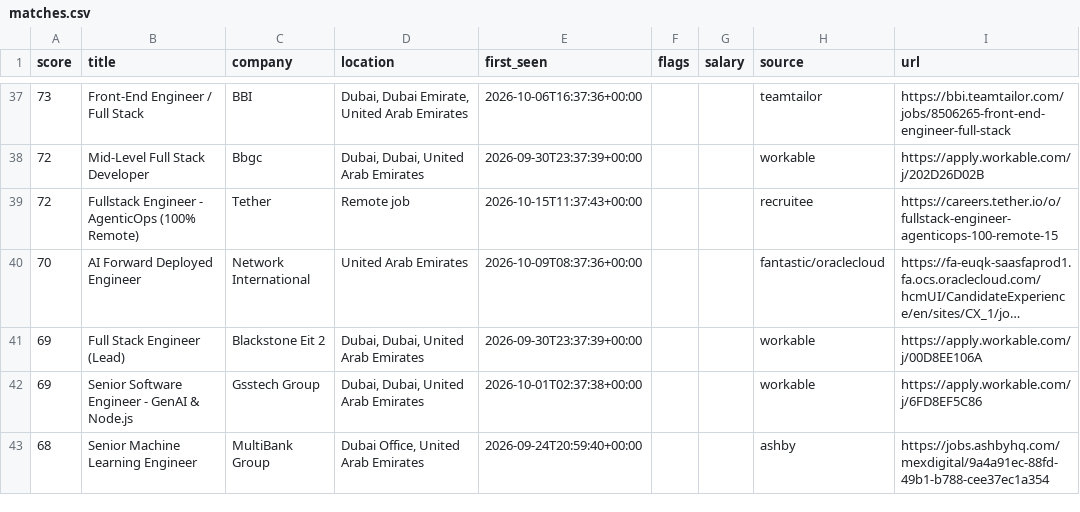
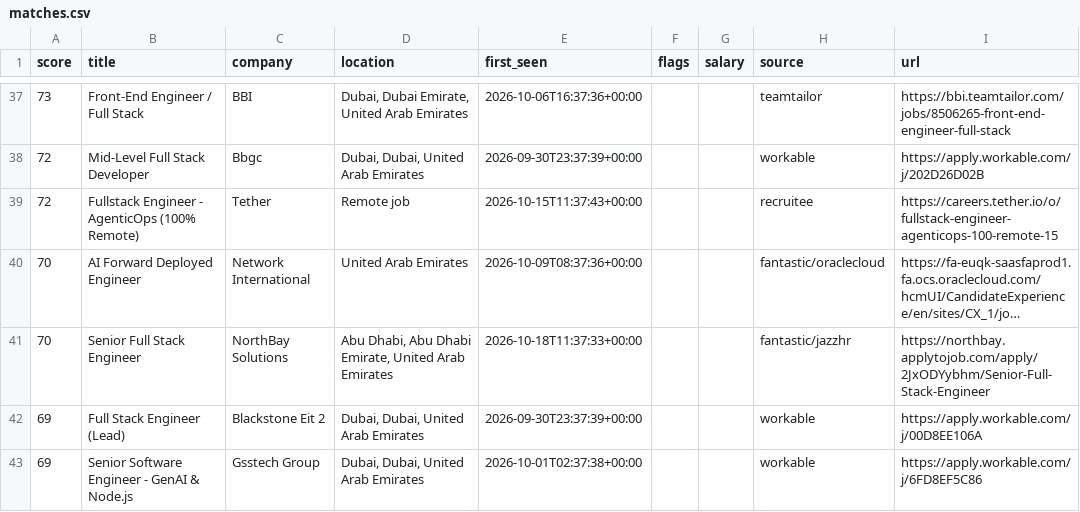
Before and after one commit to hafiz-hilalhumaid/uae-job-radar, a CSV file: data/matches.csv, drawn as a sheet; only a part is shown, gaps mark what is left out; the shorter side is filled out with more unchanged rows; long unchanged cells end in …; the diff names each change by its address in the sheet, - before the commit and + after, or states it on an @@ line.

```diff
--- a/data/matches.csv
+++ b/data/matches.csv
+row 41: 70 | Senior Full Stack Engineer | NorthBay Solutions | Abu Dhabi, Abu Dhabi Emirate, United Arab Emirates | 2026-10-18T11:37:33+00:00 |  |  | fantastic/jazzhr | https://northbay.applytojob.com/apply/2JxODYybhm/Senior-Full-Stack-Engineer
```
Also changed, not shown: 3 other files.
